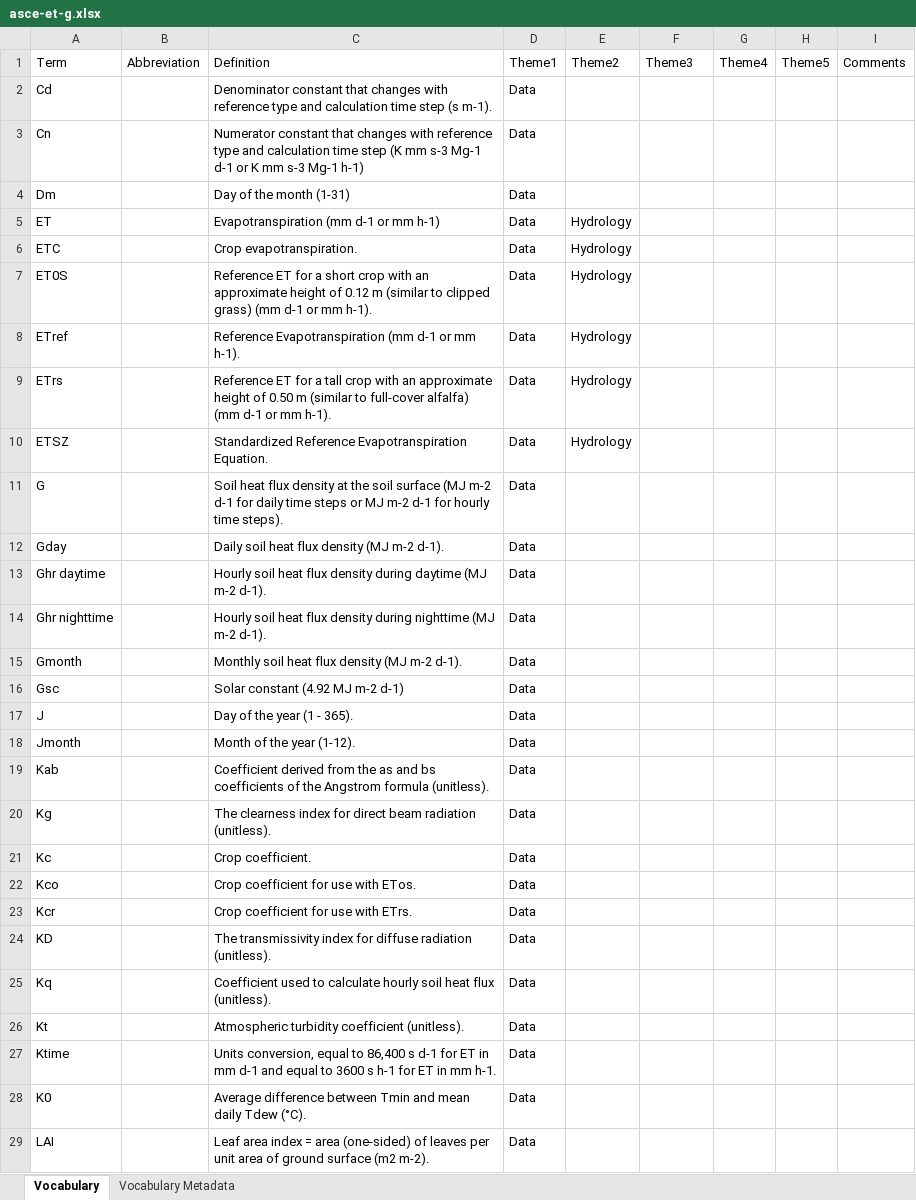
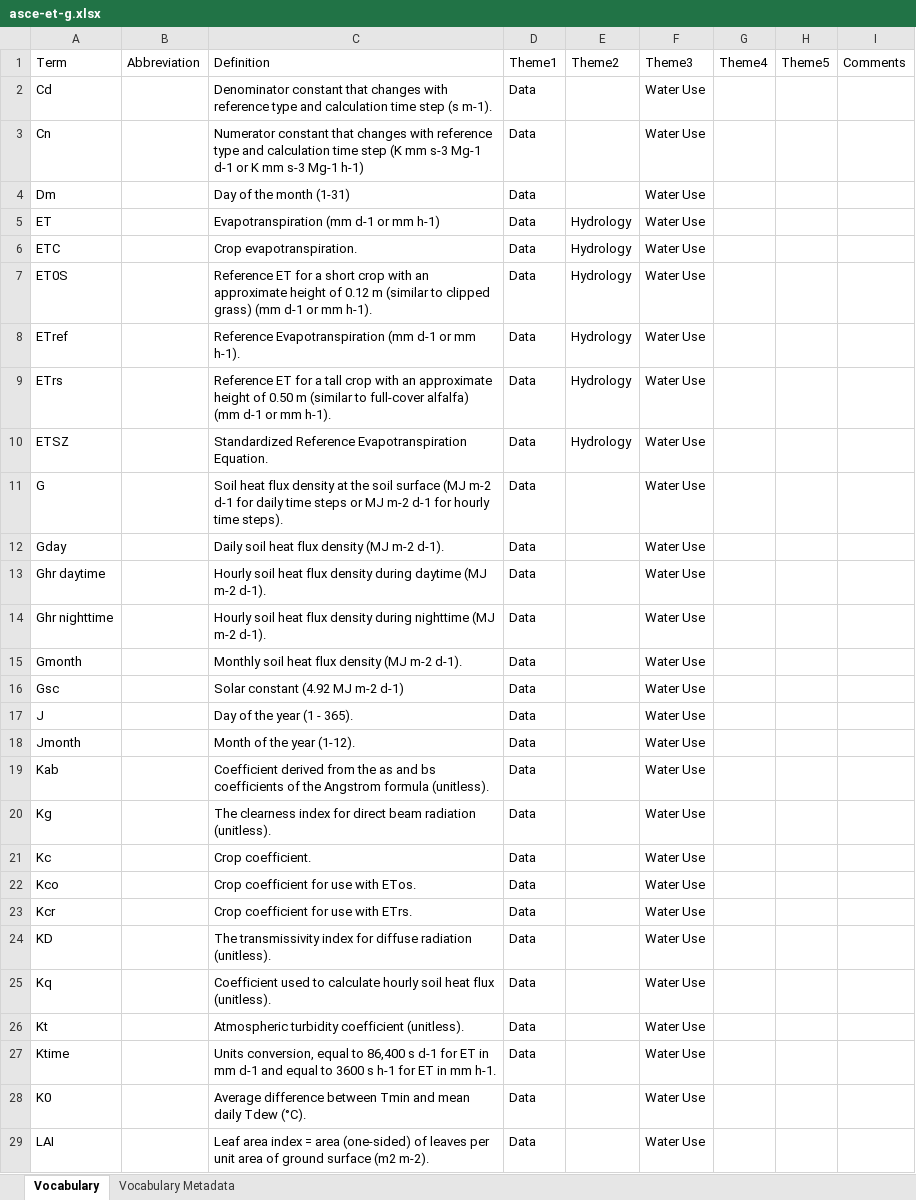
Before and after one commit to internetofwater/Glossary, an Excel workbook: Vocabularies/ASCE/asce-et-g.xlsx, sheet Vocabulary, drawn as a sheet; only a part is shown; values as stored, in another font and other column widths than the file's, no borders; the diff covers the shown part only; the diff names each change by its address in the sheet, - before the commit and + after, or states it on an @@ line.

```diff
--- a/Vocabularies/ASCE/asce-et-g.xlsx (sheet Vocabulary)
+++ b/Vocabularies/ASCE/asce-et-g.xlsx (sheet Vocabulary)
-F2:F29: (empty)
+F2:F29: Water Use
```
Also changed, not shown: 87 edited cells elsewhere in this sheet, sheet Vocabulary Metadata, Vocabularies/OK/ok-wrb-g.xlsx, Vocabularies/USBR/usbr-rlg.xlsx, 12 other files.
